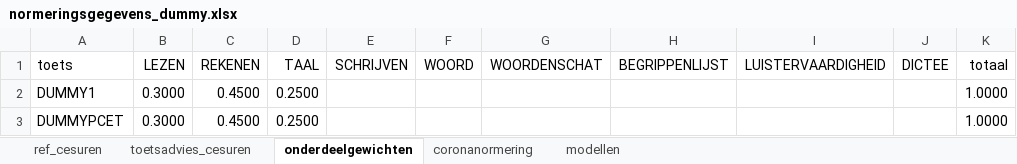
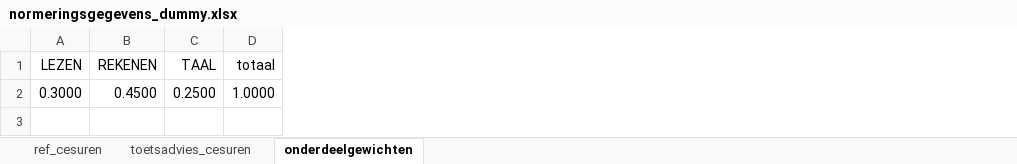
Before and after one commit to StefanCito/scc_normering, an Excel workbook: normeringsgegevens_dummy.xlsx, sheet onderdeelgewichten, drawn as a sheet; values as stored, in another font and other column widths than the file's, no borders; the diff names each change by its address in the sheet, - before the commit and + after, or states it on an @@ line.

```diff
--- a/normeringsgegevens_dummy.xlsx (sheet onderdeelgewichten)
+++ b/normeringsgegevens_dummy.xlsx (sheet onderdeelgewichten)
-sheet tab: coronanormering
-sheet tab: modellen
-column A (toets), row 2: DUMMY1
-column E (SCHRIJVEN), empty
-column F (WOORD), empty
-column G (WOORDENSCHAT), empty
-column H (BEGRIPPENLIJST), empty
-column I (LUISTERVAARDIGHEID), empty
-column J (DICTEE), empty
-row 3: DUMMYPCET | 0.3000 | 0.4500 | 0.2500 |  |  |  |  |  |  | 1.0000
```
Also changed, not shown: sheet toetsadvies_cesuren, sheet ref_cesuren, formulas that keep their value.
